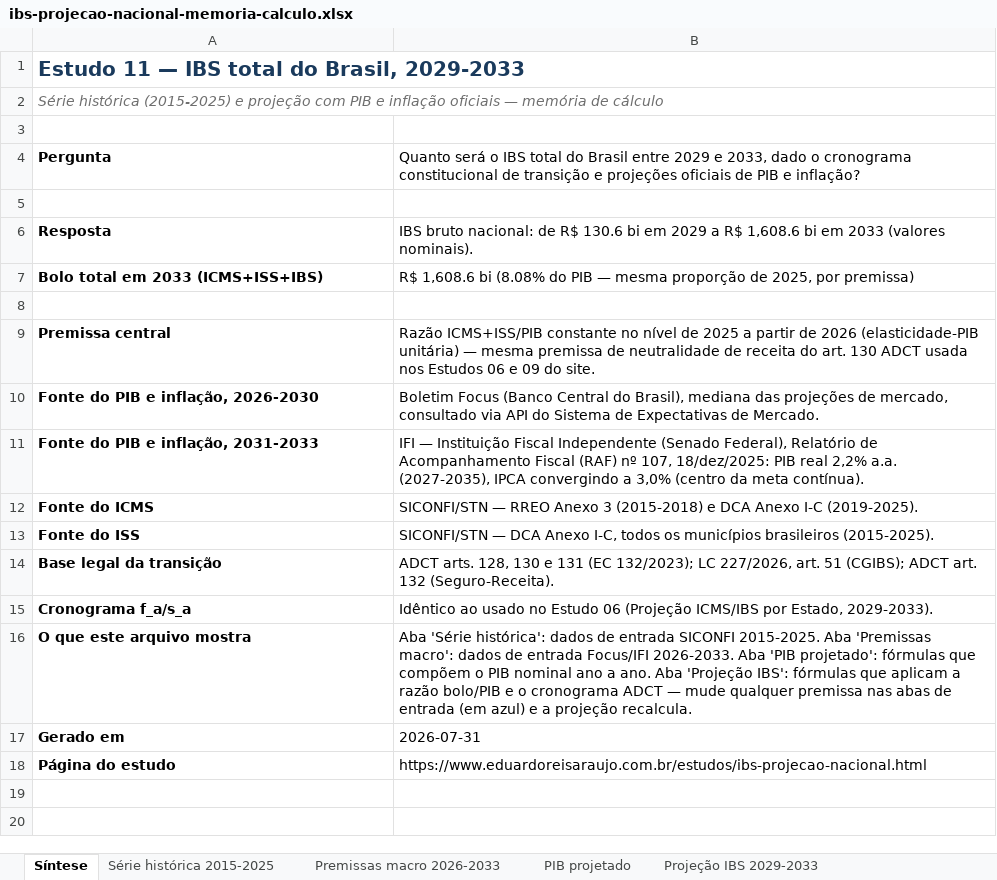
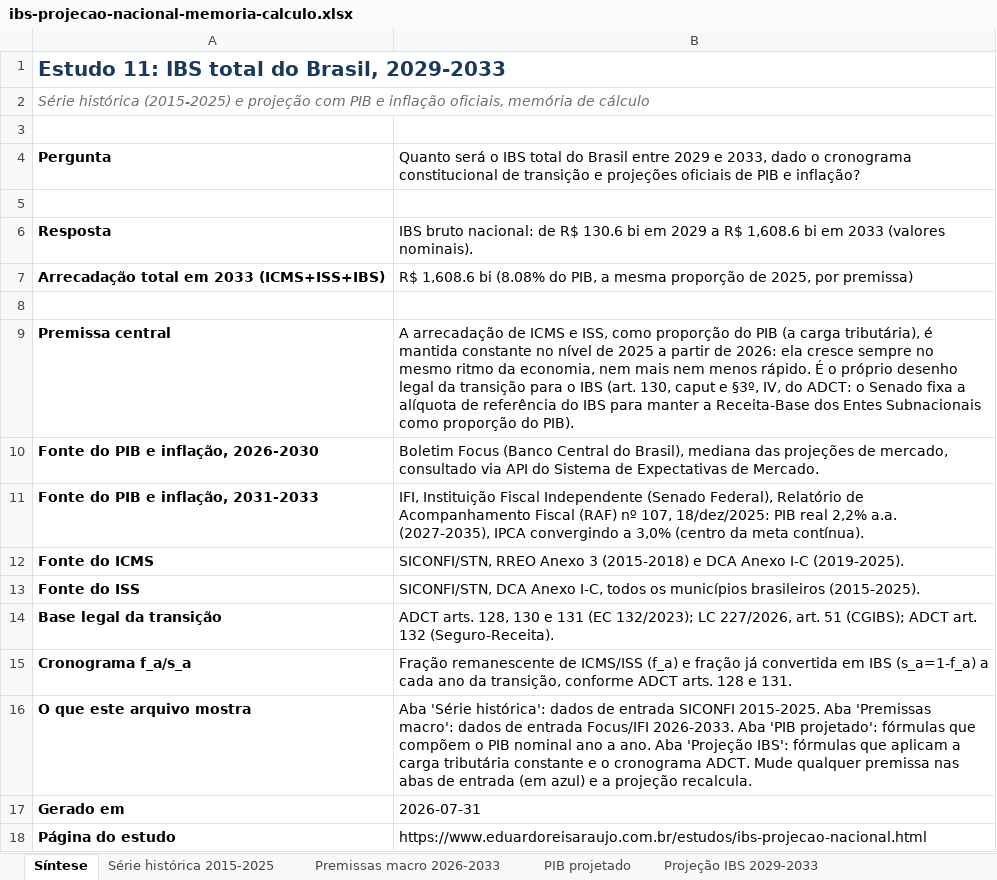
Before and after one commit to EduardoAraujoOx/site-eduardo, an Excel workbook: materiais/ibs-projecao-nacional-memoria-calculo.xlsx, sheet Síntese, drawn as a sheet; values as stored, in another font and other column widths than the file's, no borders; the diff names each change by its address in the sheet, - before the commit and + after, or states it on an @@ line.

```diff
--- a/materiais/ibs-projecao-nacional-memoria-calculo.xlsx (sheet Síntese)
+++ b/materiais/ibs-projecao-nacional-memoria-calculo.xlsx (sheet Síntese)
-A1: Estudo 11 — IBS total do Brasil, 2029-2033
+A1: Estudo 11: IBS total do Brasil, 2029-2033
-A2: …e inflação oficiais — memória de…
+A2: …e inflação oficiais, memória de…
-A7: Bolo total em 2033 (ICMS+ISS+IBS)
+A7: Arrecadação total em 2033 (ICMS+ISS+IBS)
-B7: …(8.08% do PIB — mesma proporção…
+B7: …(8.08% do PIB, a mesma proporção…
-B9: Razão ICMS+ISS/PIB constante no nível de 2025 a partir de 2026 (elasticidade-PIB unitária) — mesma premissa de neutralidade de receita do art. 130 ADCT usada nos Estudos 06 e 09 do site.
+B9: A arrecadação de ICMS e ISS, como proporção do PIB (a carga tributária), é mantida constante no nível de 2025 a partir de 2026: ela cresce sempre no mesmo ritmo da economia, nem mais nem menos rápido. É o próprio desenho legal da transição para o IBS (art. 130, caput e §3º, IV, do ADCT: o Senado fixa a alíquota de referência do IBS para manter a Receita-Base dos Entes Subnacionais como proporção do PIB).
-B11: IFI — Instituição Fiscal…
+B11: IFI, Instituição Fiscal…
-B12: SICONFI/STN — RREO Anexo…
+B12: SICONFI/STN, RREO Anexo…
-B13: SICONFI/STN — DCA Anexo…
+B13: SICONFI/STN, DCA Anexo…
-B15: Idêntico ao usado no Estudo 06 (Projeção ICMS/IBS por Estado, 2029-2033).
+B15: Fração remanescente de ICMS/ISS (f_a) e fração já convertida em IBS (s_a=1-f_a) a cada ano da transição, conforme ADCT arts. 128 e 131.
-B16: …aplicam a razão bolo/PIB e o cronograma ADCT — mude qualquer premissa…
+B16: …aplicam a carga tributária constante e o cronograma ADCT. Mude qualquer premissa…
```
Also changed, not shown: sheet Projeção IBS 2029-2033, sheet Premissas macro 2026-2033, sheet Série histórica 2015-2025, 3 other files.
